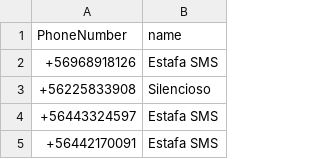
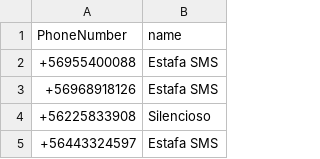
Before and after one commit to racuna/SpamChile, a CSV file: ChileSpam.csv, drawn as a sheet; only a part is shown; the shorter side is filled out with more unchanged rows.

Commit message:
+56955400088
+56955400088

```diff
--- a/ChileSpam.csv
+++ b/ChileSpam.csv
@@ -1,2 +1,3 @@
 PhoneNumber,name
++56955400088,Estafa SMS
 +56968918126,Estafa SMS
```
